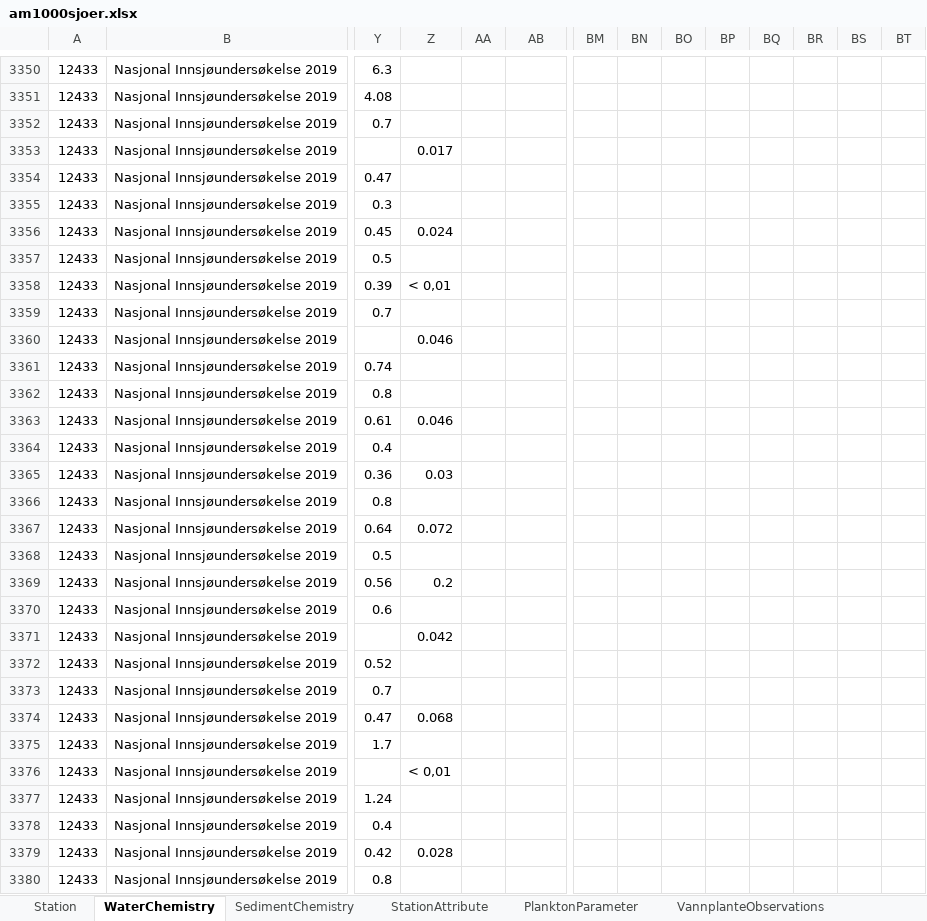
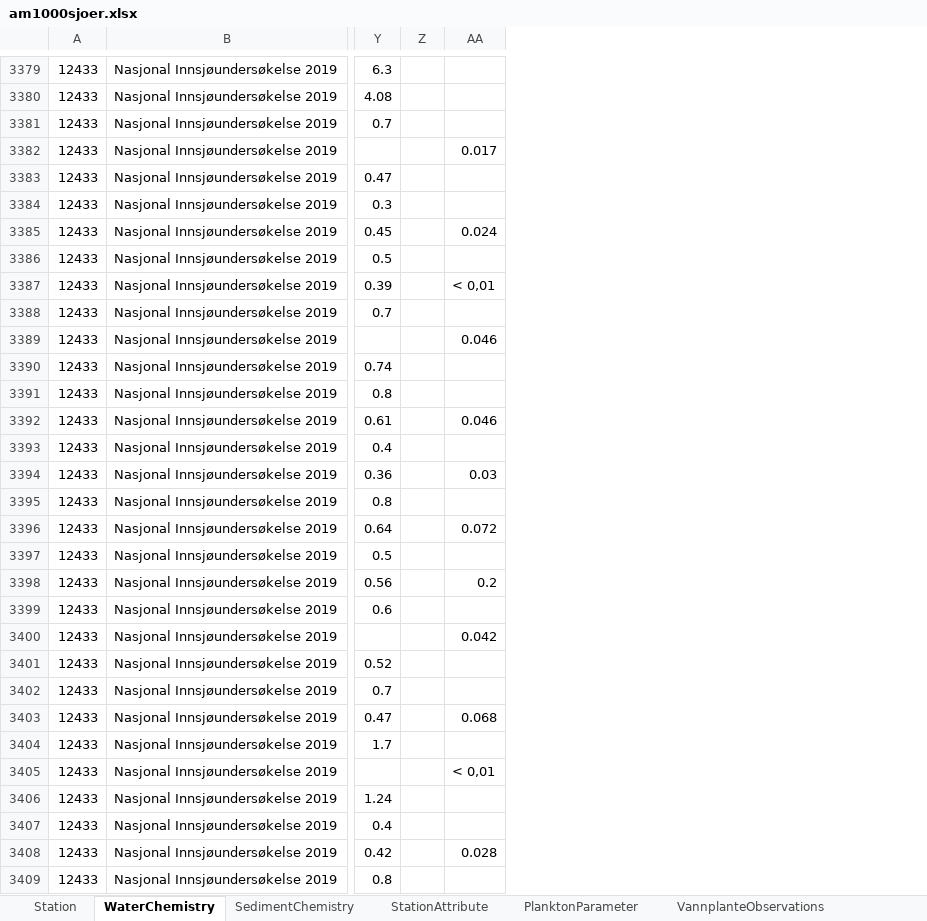
Before and after one commit to NIVANorge/1000_lakes_qc, an Excel workbook: am1000sjoer.xlsx, sheet WaterChemistry, drawn as a sheet; only a part is shown, gaps mark what is left out; values as stored, in another font and other column widths than the file's, no borders; removed rows and columns are numbered as before the commit, all else as after; the diff covers the shown part only; the diff names each change by its address in the sheet, - before the commit and + after, or states it on an @@ line.

```diff
--- a/am1000sjoer.xlsx (sheet WaterChemistry)
+++ b/am1000sjoer.xlsx (sheet WaterChemistry)
-column Z, rows 3353-3379: 0.017 |  |  | 0.024 |  | < 0,01 |  | 0.046 |  |  | 0.046 |  | 0.03 |  | 0.072 |  | 0.2 |  | 0.042 |  |  | 0.068 |  | < 0,01 |  |  | 0.028
-column BM, empty
-column BN, empty
-column BO, empty
-column BP, empty
-column BQ, empty
-column BR, empty
-column BS, empty
-column BT, empty
-AA3382: (empty)
+AA3382: 0.017
-AA3385: (empty)
+AA3385: 0.024
-AA3387: (empty)
+AA3387: < 0,01
-AA3389: (empty)
+AA3389: 0.046
-AA3392: (empty)
+AA3392: 0.046
-AA3394: (empty)
+AA3394: 0.03
-AA3396: (empty)
+AA3396: 0.072
-AA3398: (empty)
+AA3398: 0.2
-AA3400: (empty)
+AA3400: 0.042
-AA3403: (empty)
+AA3403: 0.068
-AA3405: (empty)
+AA3405: < 0,01
-AA3408: (empty)
+AA3408: 0.028
```
Also changed, not shown: 37 added rows and 464 edited cells elsewhere in this sheet, 7 other files.
